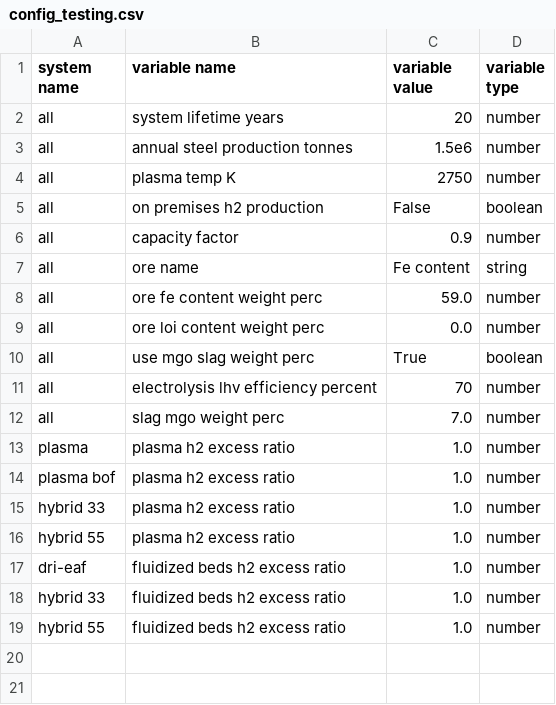
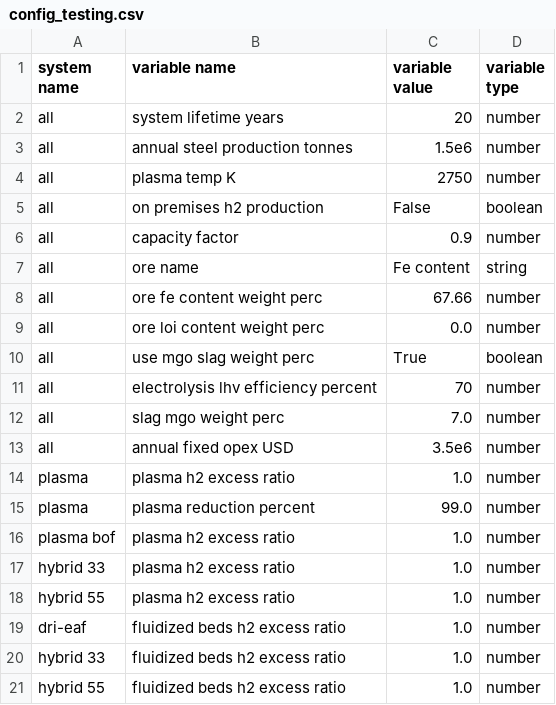
Before and after one commit to chris-phd/technoeconomics, a CSV file: config/config_testing.csv, drawn as a sheet.

Commit message:
Update config_test. Examining energy for plasma in different settings

```diff
--- a/config/config_testing.csv
+++ b/config/config_testing.csv
@@ -7,3 +7,3 @@ all,capacity factor,0.9,number
 all,ore name,Fe content,string
-all,ore fe content weight perc,59.0,number
+all,ore fe content weight perc,67.66,number
 all,ore loi content weight perc,0.0,number
@@ -12,3 +12,5 @@ all,electrolysis lhv efficiency percent,70,number
 all,slag mgo weight perc,7.0,number
+all,annual fixed opex USD,3.5e6,number
 plasma,plasma h2 excess ratio,1.0,number
+plasma,plasma reduction percent,99.0,number
 plasma bof,plasma h2 excess ratio,1.0,number
```
Also changed, not shown: 1 other file.
